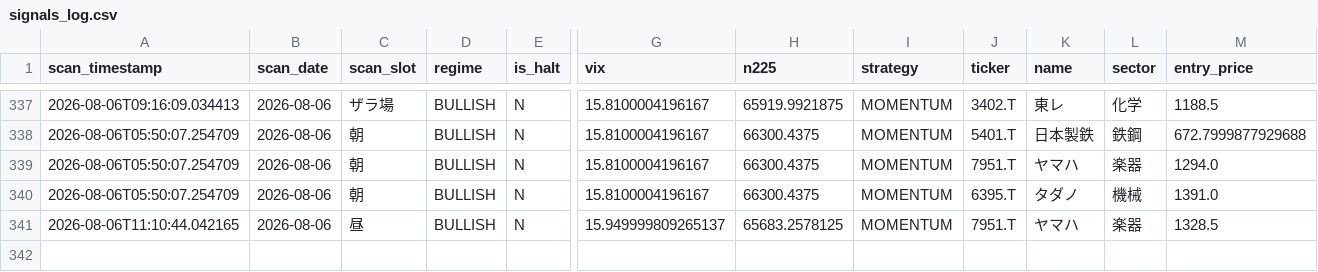
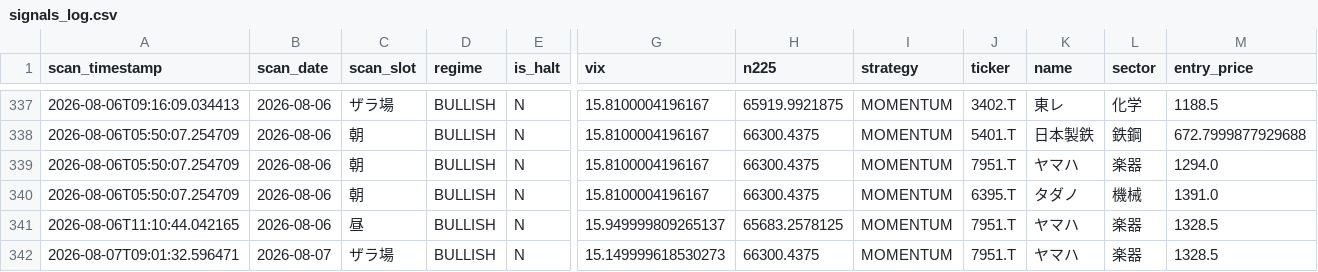
Before and after one commit to oo12takemaru-create/stock-trading-, a CSV file: signals_log.csv, drawn as a sheet; only a part is shown, gaps mark what is left out; rows hold the shown columns only; the diff names each change by its address in the sheet, - before the commit and + after, or states it on an @@ line.

```diff
--- a/signals_log.csv
+++ b/signals_log.csv
+row 342: 2026-08-07T09:01:32.596471 | 2026-08-07 | ザラ場 | BULLISH | N | 15.149999618530273 | 66300.4375 | MOMENTUM | 7951.T | ヤマハ | 楽器 | 1328.5
```
Also changed, not shown: 1 other file.
